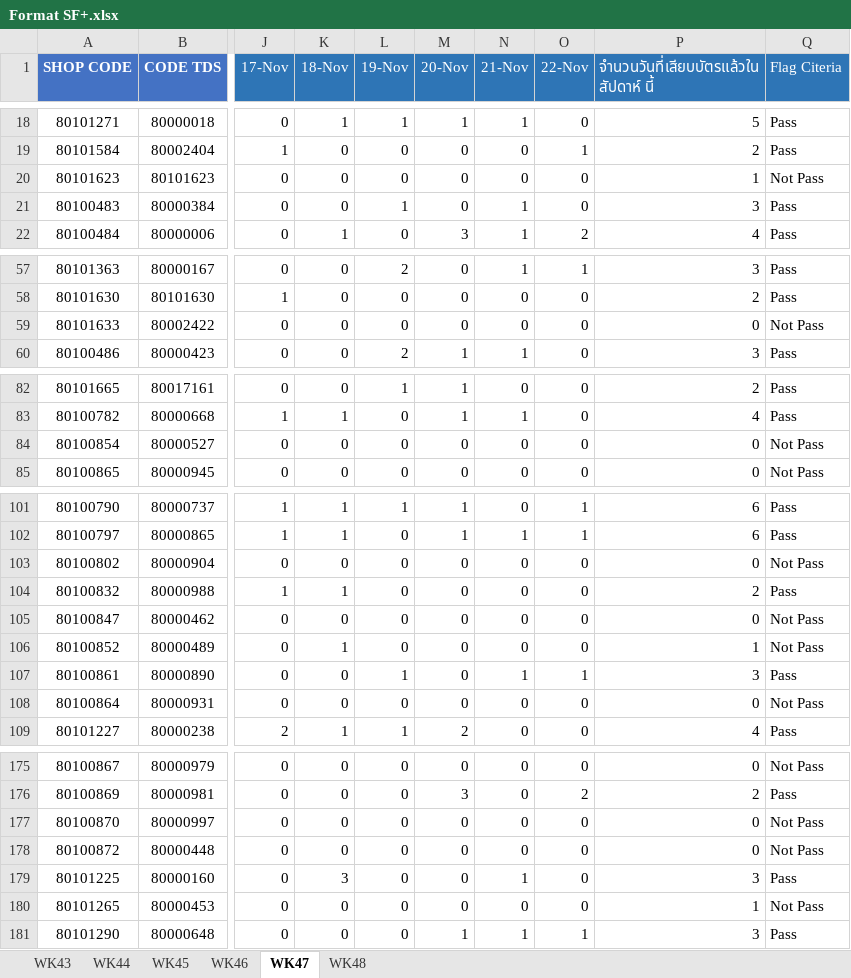
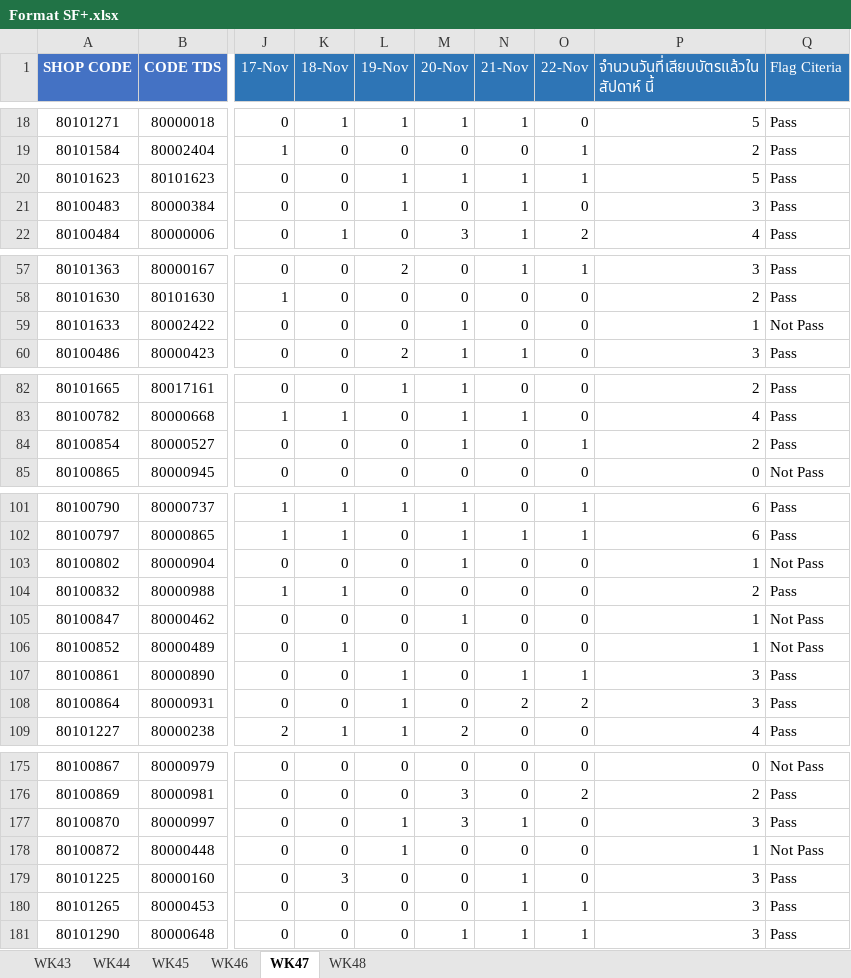
Before and after one commit to amnattyy-cyber/sf-card-swipe-dashboard, an Excel workbook: data/Format SF+.xlsx, sheet WK47, drawn as a sheet; only a part is shown, gaps mark what is left out; values as stored, in another font and other column widths than the file's, no borders; the diff covers the shown part only; the diff names each change by its address in the sheet, - before the commit and + after, or states it on an @@ line.

```diff
--- a/data/Format SF+.xlsx (sheet WK47)
+++ b/data/Format SF+.xlsx (sheet WK47)
-L20 (19-Nov): 0
+L20 (19-Nov): 1
-M20 (20-Nov): 0
+M20 (20-Nov): 1
-N20 (21-Nov): 0
+N20 (21-Nov): 1
-O20 (22-Nov): 0
+O20 (22-Nov): 1
-P20: 1
+P20: 5
-Q20 (Flag Citeria): Not Pass
+Q20 (Flag Citeria): Pass
-M59 (20-Nov): 0
+M59 (20-Nov): 1
-P59: 0
+P59: 1
-M84 (20-Nov): 0
+M84 (20-Nov): 1
-O84 (22-Nov): 0
+O84 (22-Nov): 1
-P84: 0
+P84: 2
-Q84 (Flag Citeria): Not Pass
+Q84 (Flag Citeria): Pass
-M103 (20-Nov): 0
+M103 (20-Nov): 1
-P103: 0
+P103: 1
-M105 (20-Nov): 0
+M105 (20-Nov): 1
-P105: 0
+P105: 1
-L108 (19-Nov): 0
+L108 (19-Nov): 1
-N108 (21-Nov): 0
+N108 (21-Nov): 2
-O108 (22-Nov): 0
+O108 (22-Nov): 2
-P108: 0
+P108: 3
-Q108 (Flag Citeria): Not Pass
+Q108 (Flag Citeria): Pass
-L177:L178 (19-Nov): 0
+L177:L178 (19-Nov): 1
-M177 (20-Nov): 0
+M177 (20-Nov): 3
-N177 (21-Nov): 0
+N177 (21-Nov): 1
-P177: 0
+P177: 3
-Q177 (Flag Citeria): Not Pass
+Q177 (Flag Citeria): Pass
-P178: 0
+P178: 1
-N180 (21-Nov): 0
+N180 (21-Nov): 1
-O180 (22-Nov): 0
+O180 (22-Nov): 1
-P180: 1
+P180: 3
-Q180 (Flag Citeria): Not Pass
+Q180 (Flag Citeria): Pass
```
Also changed, not shown: 2 edited cells elsewhere in this sheet, sheet WK48, 2 other files.
